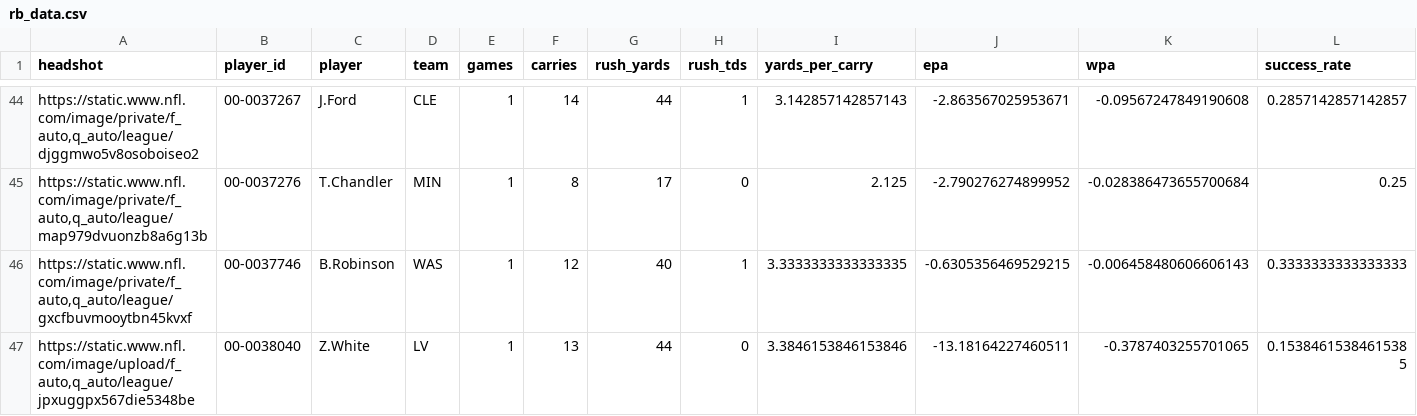
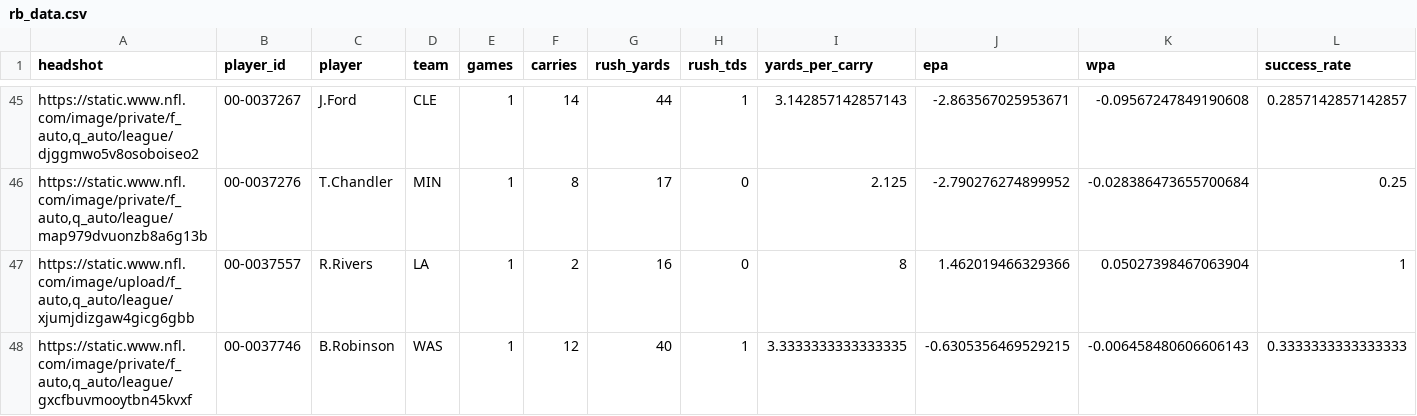
Before and after one commit to trashduty/fantasy_player_data, a CSV file: Data/rb_data.csv, drawn as a sheet; only a part is shown, gaps mark what is left out; the shorter side is filled out with more unchanged rows; rows hold the shown columns only; the diff covers the shown part only; the diff names each change by its address in the sheet, - before the commit and + after, or states it on an @@ line.

```diff
--- a/Data/rb_data.csv
+++ b/Data/rb_data.csv
+row 47: https://static.www.nfl.com/image/upload/f_auto,q_auto/league/xjumjdizgaw4gicg6gbb | 00-0037557 | R.Rivers | LA | 1 | 2 | 16 | 0 | 8 | 1.462019466329366 | 0.05027398467063904 | 1
```
Also changed, not shown: 3 added rows elsewhere in this file, Data/qb_data.csv, Data/wr_data.csv.
